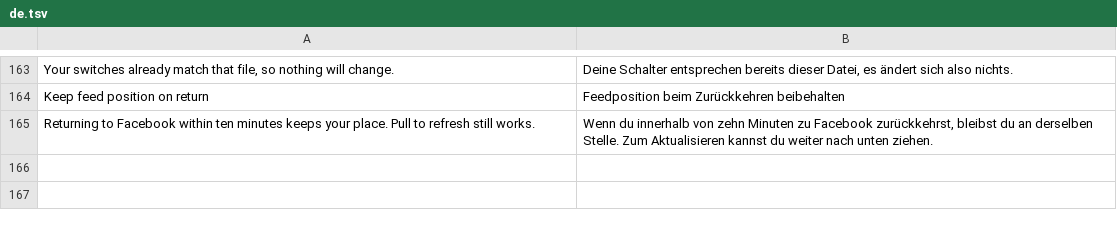
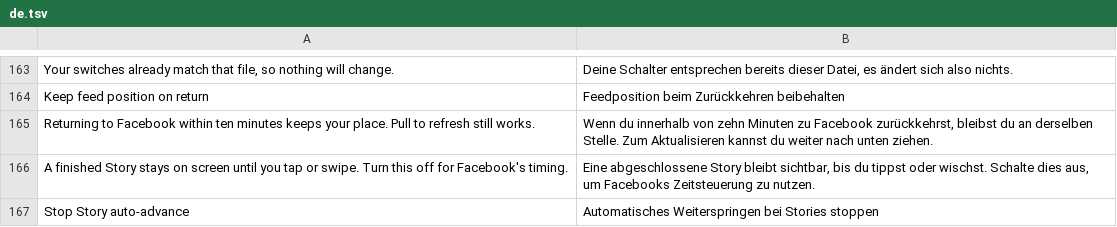
Before and after one commit to SysAdminDoc/Hushfacebook, a TSV file: extensions/shared/library/src/main/l10n/de.tsv, drawn as a sheet; only a part is shown, gaps mark what is left out.

Commit message:
feat(stories): stop automatic advance at completion
Assume progress 1000 is the automatic completion event. Guard only its navigation call, leaving the separate touch route and stored progress intact on Facebook 577 and 580.

The previous patch-family test list became wrong when this family was added, and the suite had no Story completion or manual-route coverage. Update the list and add fixture and switch tests.

```diff
--- a/extensions/shared/library/src/main/l10n/de.tsv
+++ b/extensions/shared/library/src/main/l10n/de.tsv
@@ -165 +165,3 @@ Keep feed position on return	Feedposition beim Zurückkehren beibehalten
 Returning to Facebook within ten minutes keeps your place. Pull to refresh still works.	Wenn du innerhalb von zehn Minuten zu Facebook zurückkehrst, bleibst du an derselben Stelle. Zum Aktualisieren kannst du weiter nach unten ziehen.
+A finished Story stays on screen until you tap or swipe. Turn this off for Facebook's timing.	Eine abgeschlossene Story bleibt sichtbar, bis du tippst oder wischst. Schalte dies aus, um Facebooks Zeitsteuerung zu nutzen.
+Stop Story auto-advance	Automatisches Weiterspringen bei Stories stoppen
```
Also changed, not shown: extensions/shared/library/src/main/l10n/es.tsv, extensions/shared/library/src/main/l10n/in.tsv, 19 other files.
